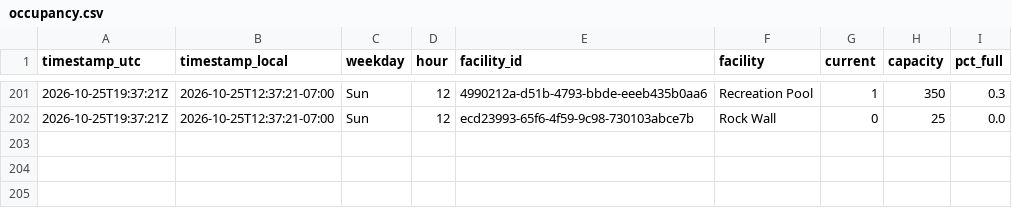
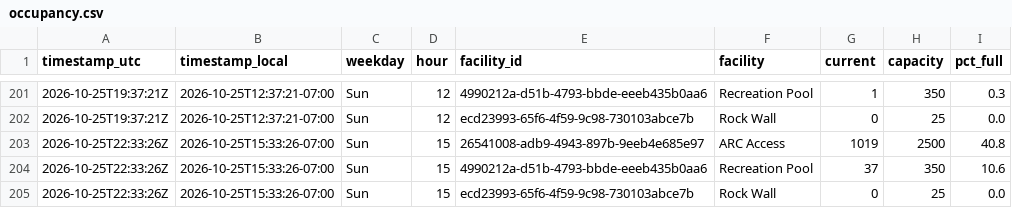
Before and after one commit to ZeBestCoder/UC-Davis-gym-busyness-tracker, a CSV file: data/occupancy.csv, drawn as a sheet; only a part is shown, gaps mark what is left out.

```diff
--- a/data/occupancy.csv
+++ b/data/occupancy.csv
@@ -202 +202,4 @@ timestamp_utc,timestamp_local,weekday,hour,facility_id,facility,current,capacity
 2026-10-25T19:37:21Z,2026-10-25T12:37:21-07:00,Sun,12,ecd23993-65f6-4f59-9c98-730103abce7b,Rock Wall,0,25,0.0
+2026-10-25T22:33:26Z,2026-10-25T15:33:26-07:00,Sun,15,26541008-adb9-4943-897b-9eeb4e685e97,ARC Access,1019,2500,40.8
+2026-10-25T22:33:26Z,2026-10-25T15:33:26-07:00,Sun,15,4990212a-d51b-4793-bbde-eeeb435b0aa6,Recreation Pool,37,350,10.6
+2026-10-25T22:33:26Z,2026-10-25T15:33:26-07:00,Sun,15,ecd23993-65f6-4f59-9c98-730103abce7b,Rock Wall,0,25,0.0
```
